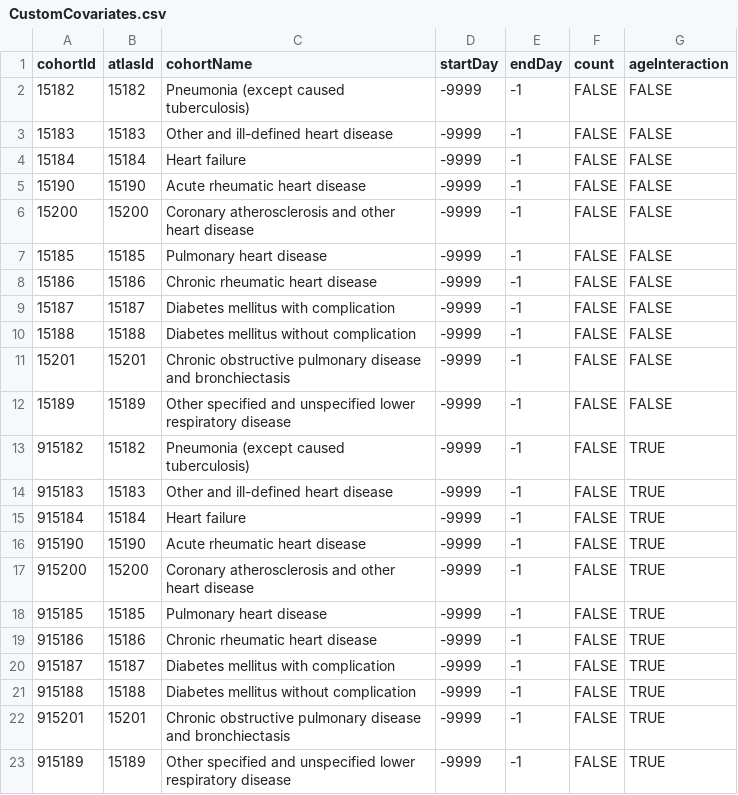
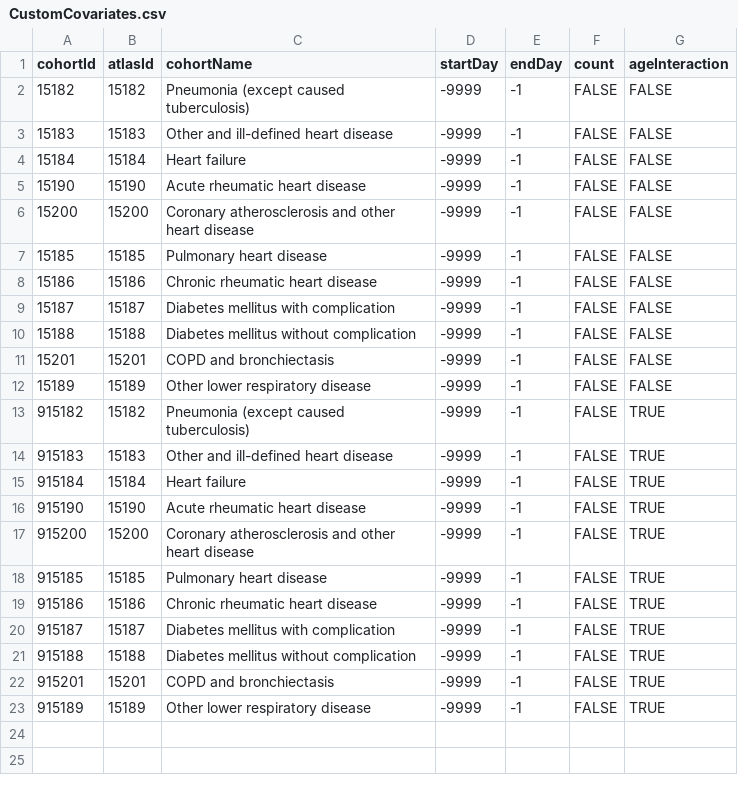
Before and after one commit to ohdsi-studies/Covid19PredictionStudies, a CSV file: CovidVulnerabilityIndex/inst/settings/CustomCovariates.csv, drawn as a sheet.

Commit message:
reducing sql names
- fixing 100 byte file path issues

```diff
--- a/CovidVulnerabilityIndex/inst/settings/CustomCovariates.csv
+++ b/CovidVulnerabilityIndex/inst/settings/CustomCovariates.csv
@@ -10,4 +10,4 @@
 15188,15188,"Diabetes mellitus without complication",-9999,-1,FALSE,FALSE
-15201,15201,"Chronic obstructive pulmonary disease and bronchiectasis",-9999,-1,FALSE,FALSE
-15189,15189,"Other specified and unspecified lower respiratory disease",-9999,-1,FALSE,FALSE
+15201,15201,"COPD and bronchiectasis",-9999,-1,FALSE,FALSE
+15189,15189,"Other lower respiratory disease",-9999,-1,FALSE,FALSE
 915182,15182,"Pneumonia (except caused tuberculosis)",-9999,-1,FALSE,TRUE
@@ -21,3 +21,3 @@
 915188,15188,"Diabetes mellitus without complication",-9999,-1,FALSE,TRUE
-915201,15201,"Chronic obstructive pulmonary disease and bronchiectasis",-9999,-1,FALSE,TRUE
-915189,15189,"Other specified and unspecified lower respiratory disease",-9999,-1,FALSE,TRUE
+915201,15201,"COPD and bronchiectasis",-9999,-1,FALSE,TRUE
+915189,15189,"Other lower respiratory disease",-9999,-1,FALSE,TRUE
```
Also changed, not shown: 4 other files.
